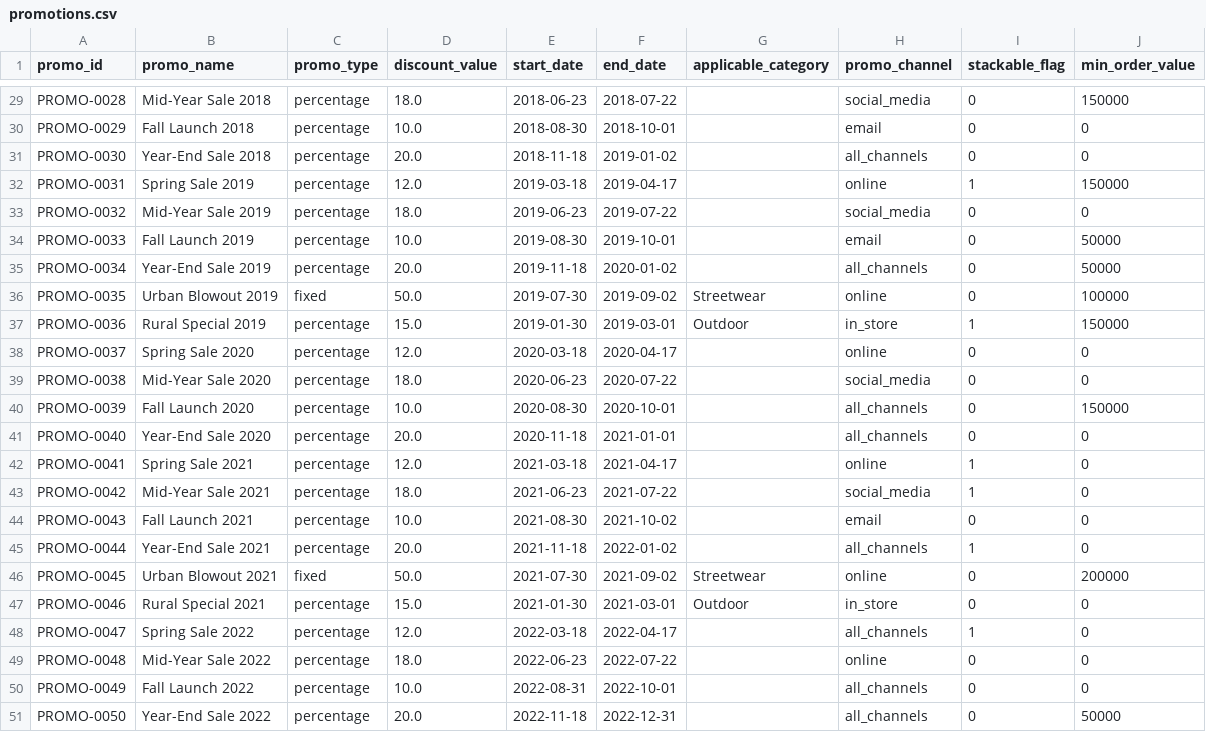
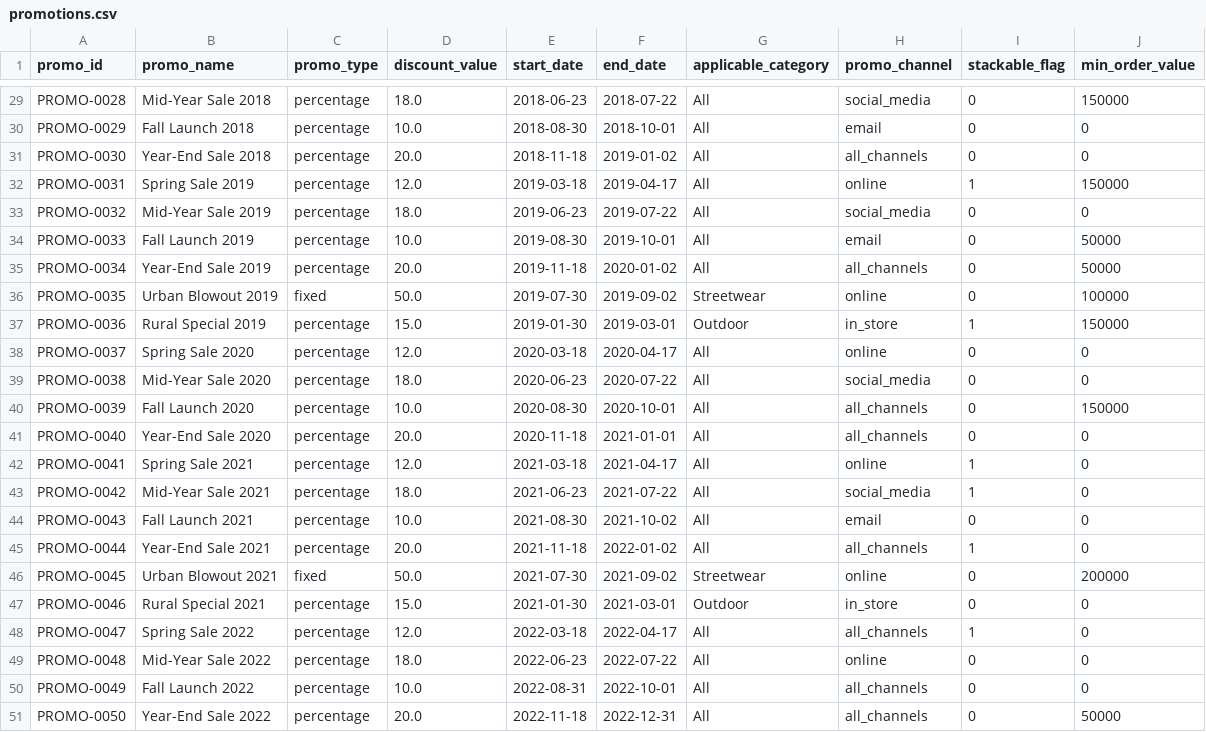
Before and after one commit to Jade2612/DATATHON, a CSV file: data/processed/promotions.csv, drawn as a sheet; only a part is shown, gaps mark what is left out; the diff covers the shown part only; the diff names each change by its address in the sheet, - before the commit and + after, or states it on an @@ line.

```diff
--- a/data/processed/promotions.csv
+++ b/data/processed/promotions.csv
-G29:G35 (applicable_category): (empty)
+G29:G35 (applicable_category): All
-G38:G45 (applicable_category): (empty)
+G38:G45 (applicable_category): All
-G48:G51 (applicable_category): (empty)
+G48:G51 (applicable_category): All
```
Also changed, not shown: 21 edited cells elsewhere in this file, 2 other files.
